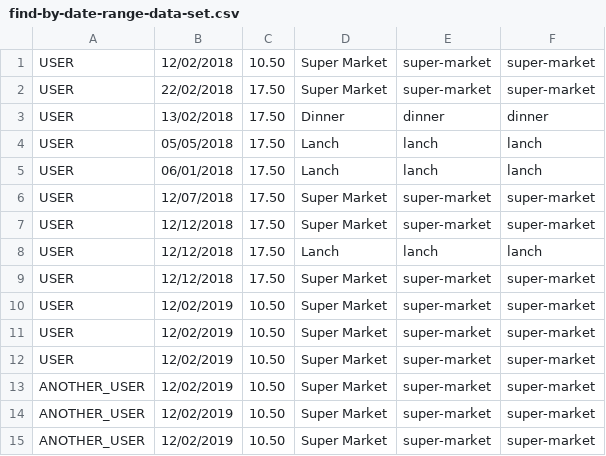
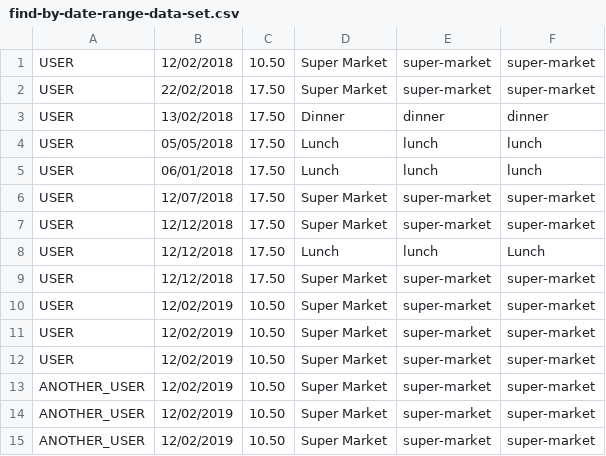
Before and after one commit to mrFlick72/onlyone-portal, a CSV file: budget/budget-api-v2/adapter/budget/dynamodb/find-by-date-range-data-set.csv, drawn as a sheet.

```diff
--- a/budget/budget-api-v2/adapter/budget/dynamodb/find-by-date-range-data-set.csv
+++ b/budget/budget-api-v2/adapter/budget/dynamodb/find-by-date-range-data-set.csv
@@ -3,7 +3,7 @@ USER,22/02/2018,17.50,Super Market,super-market,super-market
 USER,13/02/2018,17.50,Dinner,dinner,dinner
-USER,05/05/2018,17.50,Lanch,lanch,lanch
-USER,06/01/2018,17.50,Lanch,lanch,lanch
+USER,05/05/2018,17.50,Lunch,lunch,lunch
+USER,06/01/2018,17.50,Lunch,lunch,lunch
 USER,12/07/2018,17.50,Super Market,super-market,super-market
 USER,12/12/2018,17.50,Super Market,super-market,super-market
-USER,12/12/2018,17.50,Lanch,lanch,lanch
+USER,12/12/2018,17.50,Lunch,lunch,Lunch
 USER,12/12/2018,17.50,Super Market,super-market,super-market
```
Also changed, not shown: 5 other files.
